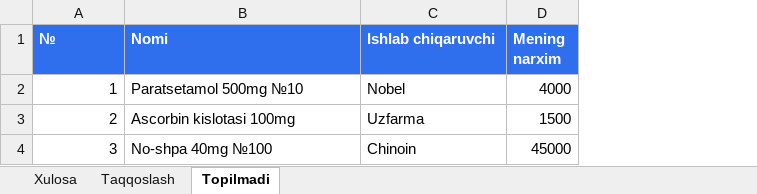
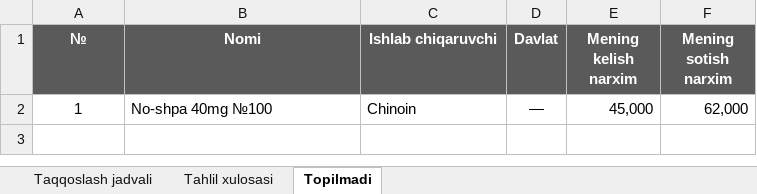
Before and after one commit to IbrohimZabibullayev/pricepill, an Excel workbook: backend/sample/report.xlsx, sheet Topilmadi, drawn as a sheet; values as stored, in another font and other column widths than the file's, no borders; removed rows and columns are numbered as before the commit, all else as after; the diff names each change by its address in the sheet, - before the commit and + after, or states it on an @@ line.

```diff
--- a/backend/sample/report.xlsx (sheet Topilmadi)
+++ b/backend/sample/report.xlsx (sheet Topilmadi)
-sheet tab: Xulosa
+sheet tab: Taqqoslash jadvali
-sheet tab: Taqqoslash
+sheet tab: Tahlil xulosasi
-column D (Mening narxim), row 4: 45000
+column D (Davlat), row 2: —
+column E (Mening kelish narxim), row 2: 45,000
+column F (Mening sotish narxim), row 2: 62,000
@@ A1:C1 fill: #2F6FED → #5A5A5A, alignment: left → center @@
-row 2: 1 | Paratsetamol 500mg №10 | Nobel | 4000
-row 3: 2 | Ascorbin kislotasi 100mg | Uzfarma | 1500
-A2 (№): 3
+A2 (№): 1
-A2 alignment: right
+A2 alignment: center
```
Also changed, not shown: sheet Taqqoslash jadvali, sheet Tahlil xulosasi, backend/sample/competitor.xlsx, backend/sample/own.xlsx.
